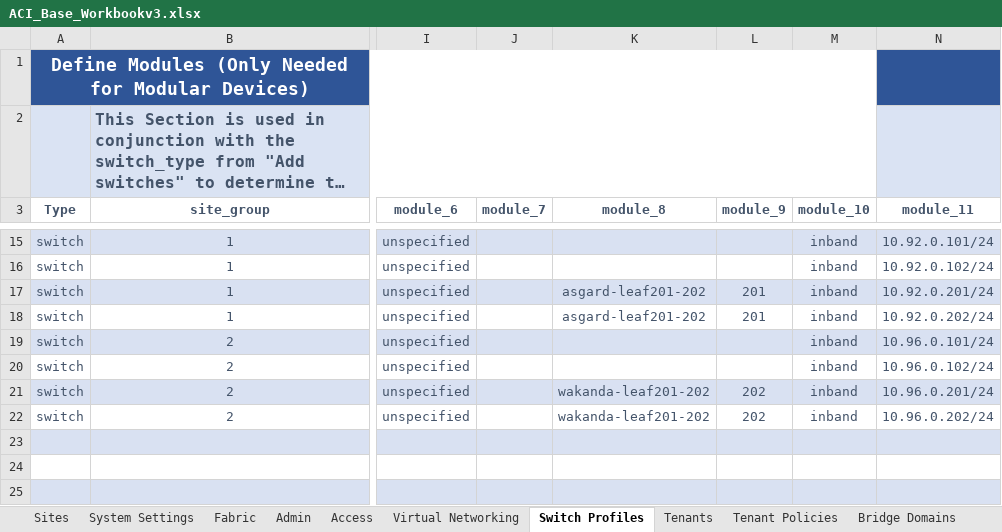
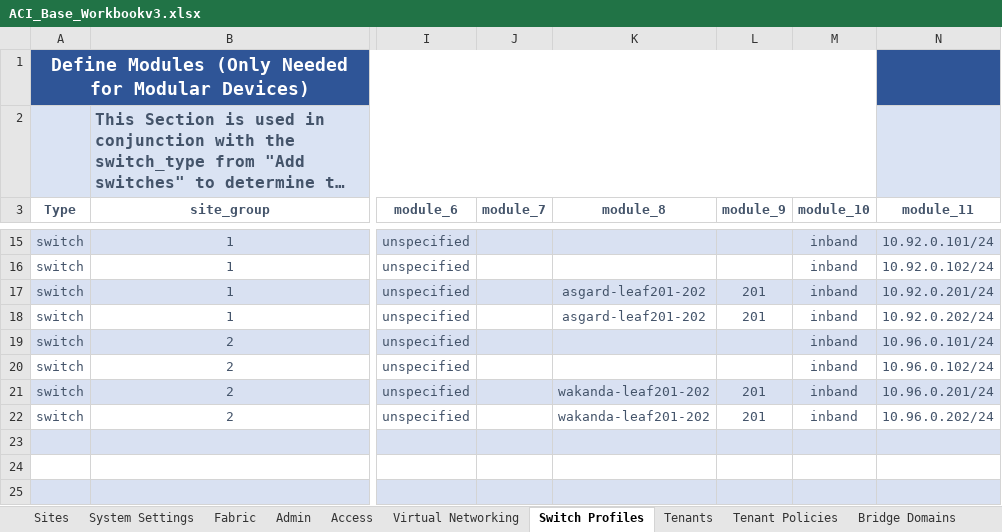
Before and after one commit to scotttyso/iac-easy-aci, an Excel workbook: ACI_Base_Workbookv3.xlsx, sheet Switch Profiles, drawn as a sheet; only a part is shown, gaps mark what is left out; long unchanged cells end in …; values as stored, in another font and other column widths than the file's, no borders; conditional formats not drawn; the diff names each change by its address in the sheet, - before the commit and + after, or states it on an @@ line.

```diff
--- a/ACI_Base_Workbookv3.xlsx (sheet Switch Profiles)
+++ b/ACI_Base_Workbookv3.xlsx (sheet Switch Profiles)
-L21:L22 (module_9): 202
+L21:L22 (module_9): 201
```
Also changed, not shown: sheet Tenants, sheet Apps and EPGs, sheet Bridge Domains, sheet Access, Asgard_interface_selectors.xlsx, Wakanda_interface_selectors.xlsx, 5 other files.
